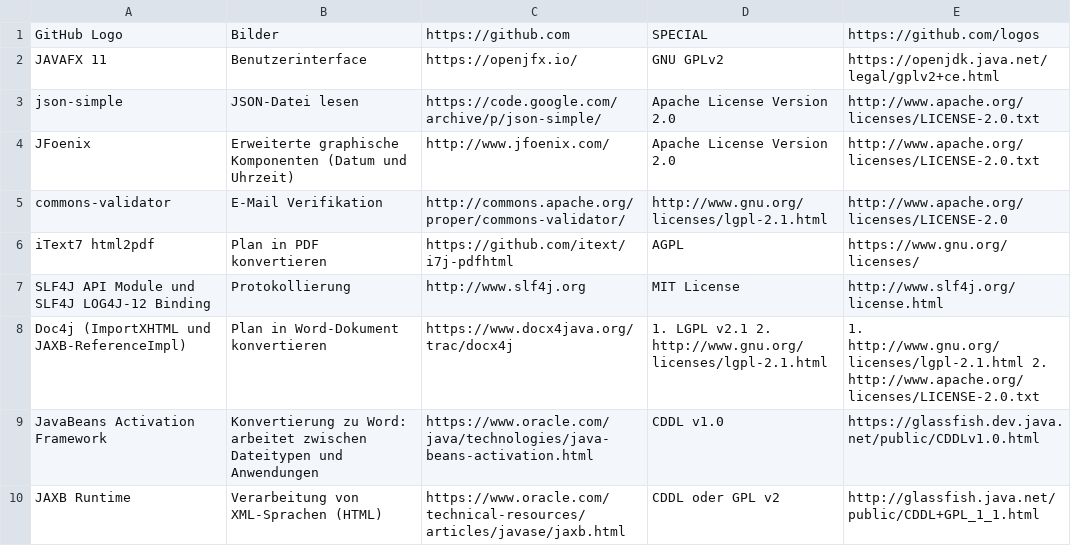
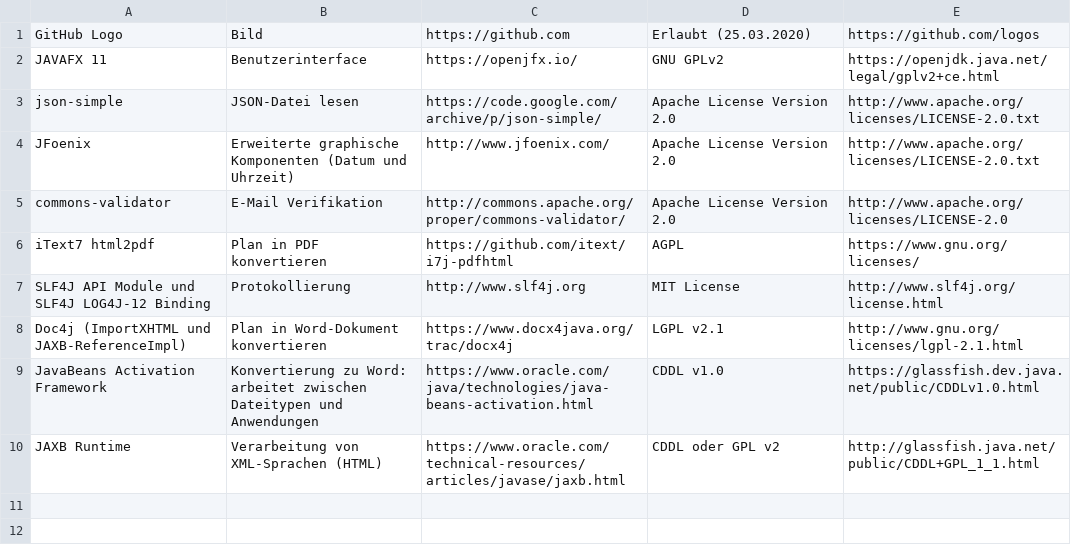
Before and after one commit to Aclrian/MessdienerPlanErsteller, a CSV file: src/main/resources/abhängigkeiten.csv (was src/main/java/net/abhängigkeiten.csv), drawn as a sheet.

```diff
--- a/src/main/java/net/abhängigkeiten.csv
+++ b/src/main/resources/abhängigkeiten.csv
@@ -1,2 +1,2 @@
-GitHub Logo,Bilder,https://github.com,SPECIAL,https://github.com/logos,
+GitHub Logo,Bild,https://github.com,Erlaubt (25.03.2020),https://github.com/logos,
 JAVAFX 11,Benutzerinterface,https://openjfx.io/,GNU GPLv2,https://openjdk.java.net/legal/gplv2+ce.html,
@@ -4,6 +4,6 @@ json-simple,JSON-Datei lesen,https://code.google.com/archive/p/json-simple/,Apac
 JFoenix,Erweiterte graphische Komponenten (Datum und Uhrzeit),http://www.jfoenix.com/,Apache License Version 2.0,http://www.apache.org/licenses/LICENSE-2.0.txt,
-commons-validator,E-Mail Verifikation,http://commons.apache.org/proper/commons-validator/,http://www.gnu.org/licenses/lgpl-2.1.html,http://www.apache.org/licenses/LICENSE-2.0,
+commons-validator,E-Mail Verifikation,http://commons.apache.org/proper/commons-validator/,Apache License Version 2.0,http://www.apache.org/licenses/LICENSE-2.0,
 iText7 html2pdf,Plan in PDF konvertieren,https://github.com/itext/i7j-pdfhtml,AGPL,https://www.gnu.org/licenses/,
 SLF4J API Module und SLF4J LOG4J-12 Binding,Protokollierung,http://www.slf4j.org,MIT License,http://www.slf4j.org/license.html,
-Doc4j (ImportXHTML und JAXB-ReferenceImpl),Plan in Word-Dokument konvertieren,https://www.docx4java.org/trac/docx4j,1. LGPL v2.1 2. http://www.gnu.org/licenses/lgpl-2.1.html,1. http://www.gnu.org/licenses/lgpl-2.1.html 2. http://www.apache.org/licenses/LICENSE-2.0.txt,
+Doc4j (ImportXHTML und JAXB-ReferenceImpl),Plan in Word-Dokument konvertieren,https://www.docx4java.org/trac/docx4j,LGPL v2.1,http://www.gnu.org/licenses/lgpl-2.1.html,
 JavaBeans Activation Framework,Konvertierung zu Word: arbeitet zwischen Dateitypen und Anwendungen,https://www.oracle.com/java/technologies/java-beans-activation.html,CDDL v1.0,https://glassfish.dev.java.net/public/CDDLv1.0.html,
```
Also changed, not shown: 57 other files.
